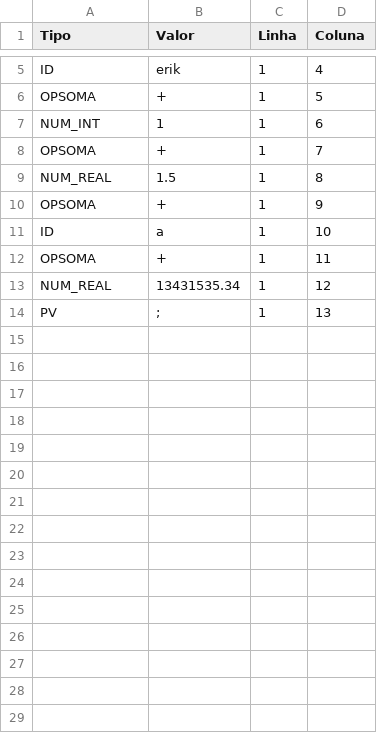
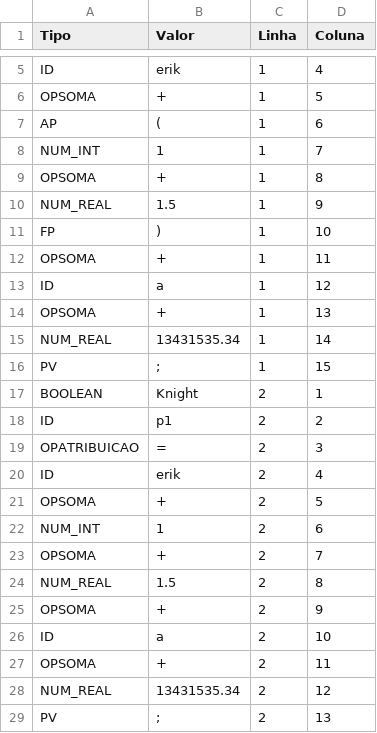
Before and after one commit to Erik-martins99/Compilador_v2, a CSV file: output_lexico.csv, drawn as a sheet; only a part is shown, gaps mark what is left out.

```diff
--- a/output_lexico.csv
+++ b/output_lexico.csv
@@ -6,9 +6,24 @@ ID;erik;1;4
 OPSOMA;+;1;5
-NUM_INT;1;1;6
-OPSOMA;+;1;7
-NUM_REAL;1.5;1;8
-OPSOMA;+;1;9
-ID;a;1;10
+AP;(;1;6
+NUM_INT;1;1;7
+OPSOMA;+;1;8
+NUM_REAL;1.5;1;9
+FP;);1;10
 OPSOMA;+;1;11
-NUM_REAL;13431535.34;1;12
-PV;";";1;13
+ID;a;1;12
+OPSOMA;+;1;13
+NUM_REAL;13431535.34;1;14
+PV;";";1;15
+BOOLEAN;Knight;2;1
+ID;p1;2;2
+OPATRIBUICAO;=;2;3
+ID;erik;2;4
+OPSOMA;+;2;5
+NUM_INT;1;2;6
+OPSOMA;+;2;7
+NUM_REAL;1.5;2;8
+OPSOMA;+;2;9
+ID;a;2;10
+OPSOMA;+;2;11
+NUM_REAL;13431535.34;2;12
+PV;";";2;13
```
Also changed, not shown: 5 other files.
